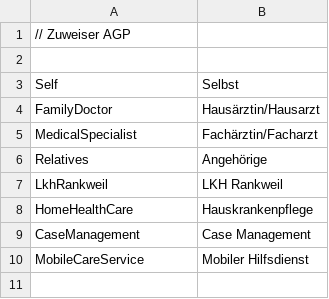
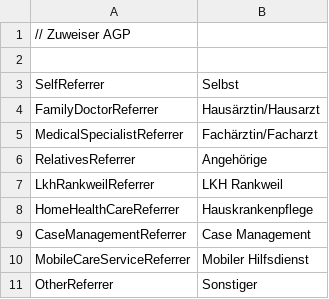
Before and after one commit to motileusers/Vodamep, a CSV file: specifications/Datasets/Agp/referrer.csv, drawn as a sheet.

Commit message:
Proto, Undefined Values für Enums DataGenerators

```diff
--- a/specifications/Datasets/Agp/referrer.csv
+++ b/specifications/Datasets/Agp/referrer.csv
@@ -2,9 +2,10 @@
 
-Self;Selbst
-FamilyDoctor;Hausärztin/Hausarzt
-MedicalSpecialist;Fachärztin/Facharzt
-Relatives;Angehörige
-LkhRankweil;LKH Rankweil
-HomeHealthCare;Hauskrankenpflege
-CaseManagement;Case Management
-MobileCareService;Mobiler Hilfsdienst
+SelfReferrer;Selbst
+FamilyDoctorReferrer;Hausärztin/Hausarzt
+MedicalSpecialistReferrer;Fachärztin/Facharzt
+RelativesReferrer;Angehörige
+LkhRankweilReferrer;LKH Rankweil
+HomeHealthCareReferrer;Hauskrankenpflege
+CaseManagementReferrer;Case Management
+MobileCareServiceReferrer;Mobiler Hilfsdienst
+OtherReferrer;Sonstiger
```
Also changed, not shown: 17 other files.
